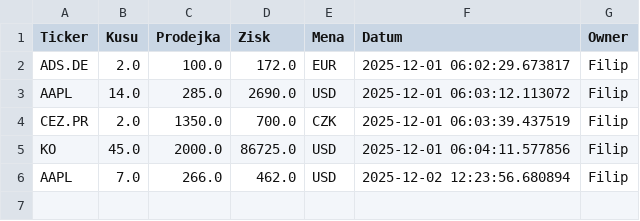
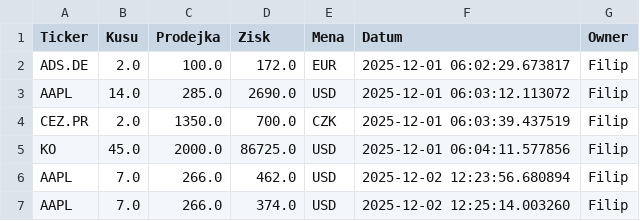
Before and after one commit to Poutniiik/Moje-Investice, a CSV file: history_data.csv, drawn as a sheet.

Commit message:
Update Filip

```diff
--- a/history_data.csv
+++ b/history_data.csv
@@ -6 +6,2 @@ KO,45.0,2000.0,86725.0,USD,2025-12-01 06:04:11.577856,Filip
 AAPL,7.0,266.0,462.0,USD,2025-12-02 12:23:56.680894,Filip
+AAPL,7.0,266.0,374.0,USD,2025-12-02 12:25:14.003260,Filip
```
